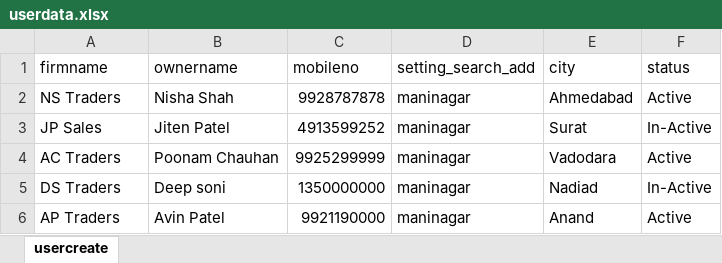
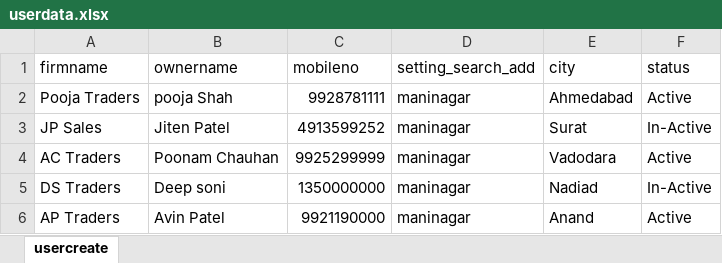
Before and after one commit to poojav1991/new_demo_app, an Excel workbook: exceldata/userdata.xlsx, sheet usercreate, drawn as a sheet; values as stored, in another font and other column widths than the file's, no borders; the diff names each change by its address in the sheet, - before the commit and + after, or states it on an @@ line.

Commit message:
First commit by pooja(31-01-2023)

```diff
--- a/exceldata/userdata.xlsx (sheet usercreate)
+++ b/exceldata/userdata.xlsx (sheet usercreate)
-A2 (firmname): NS Traders
+A2 (firmname): Pooja Traders
-B2 (ownername): Nisha Shah
+B2 (ownername): pooja Shah
-C2 (mobileno): 9928787878
+C2 (mobileno): 9928781111
```
Also changed, not shown: 44 other files.
